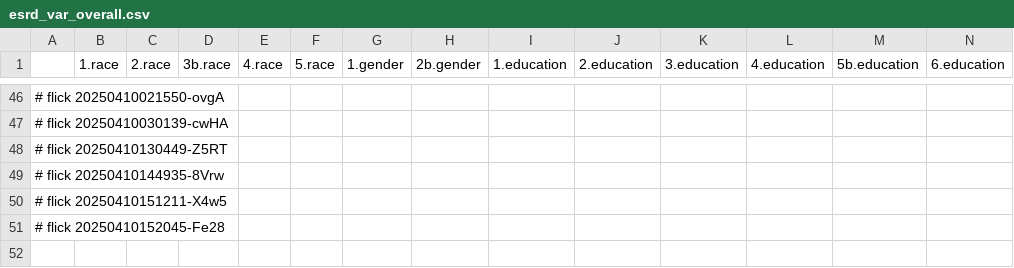
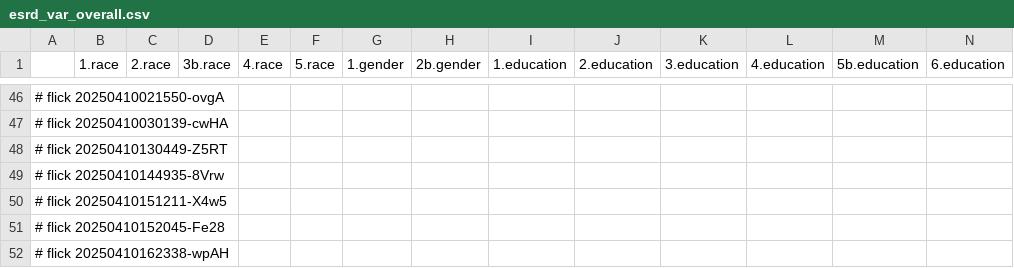
Before and after one commit to abikesa/phantom, a CSV file: kitabo/ensi/ukubona/donorcase/test3/assets/csv/esrd_var_overall.csv, drawn as a sheet; only a part is shown, gaps mark what is left out; rows hold the shown columns only; the diff names each change by its address in the sheet, - before the commit and + after, or states it on an @@ line.

Commit message:
kitabo/ensi/ukubona/donorcase/test3/assets/csv/esrd_var_overall.csv

```diff
--- a/kitabo/ensi/ukubona/donorcase/test3/assets/csv/esrd_var_overall.csv
+++ b/kitabo/ensi/ukubona/donorcase/test3/assets/csv/esrd_var_overall.csv
+row 52: # flick 20250410162338-wpAH
```
